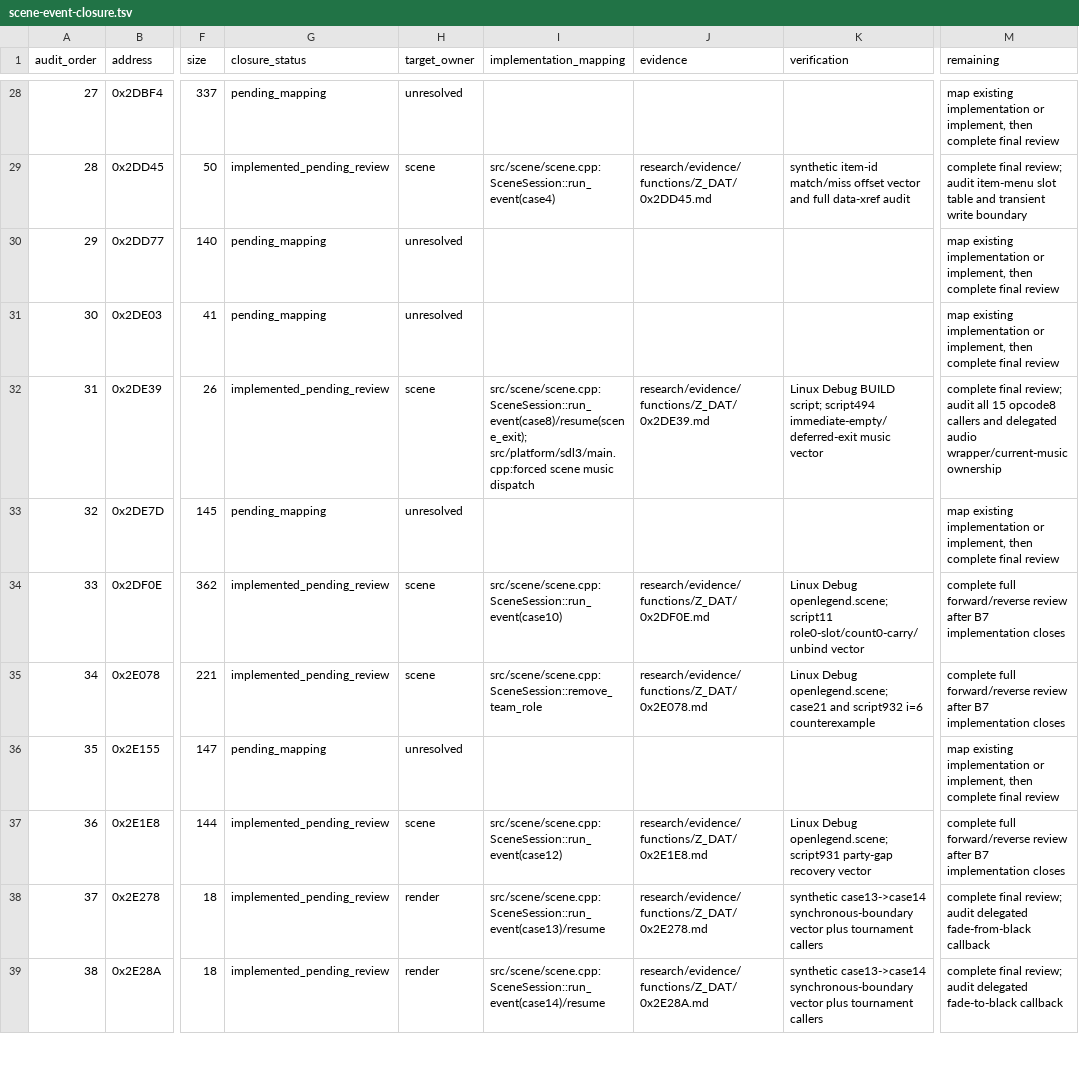
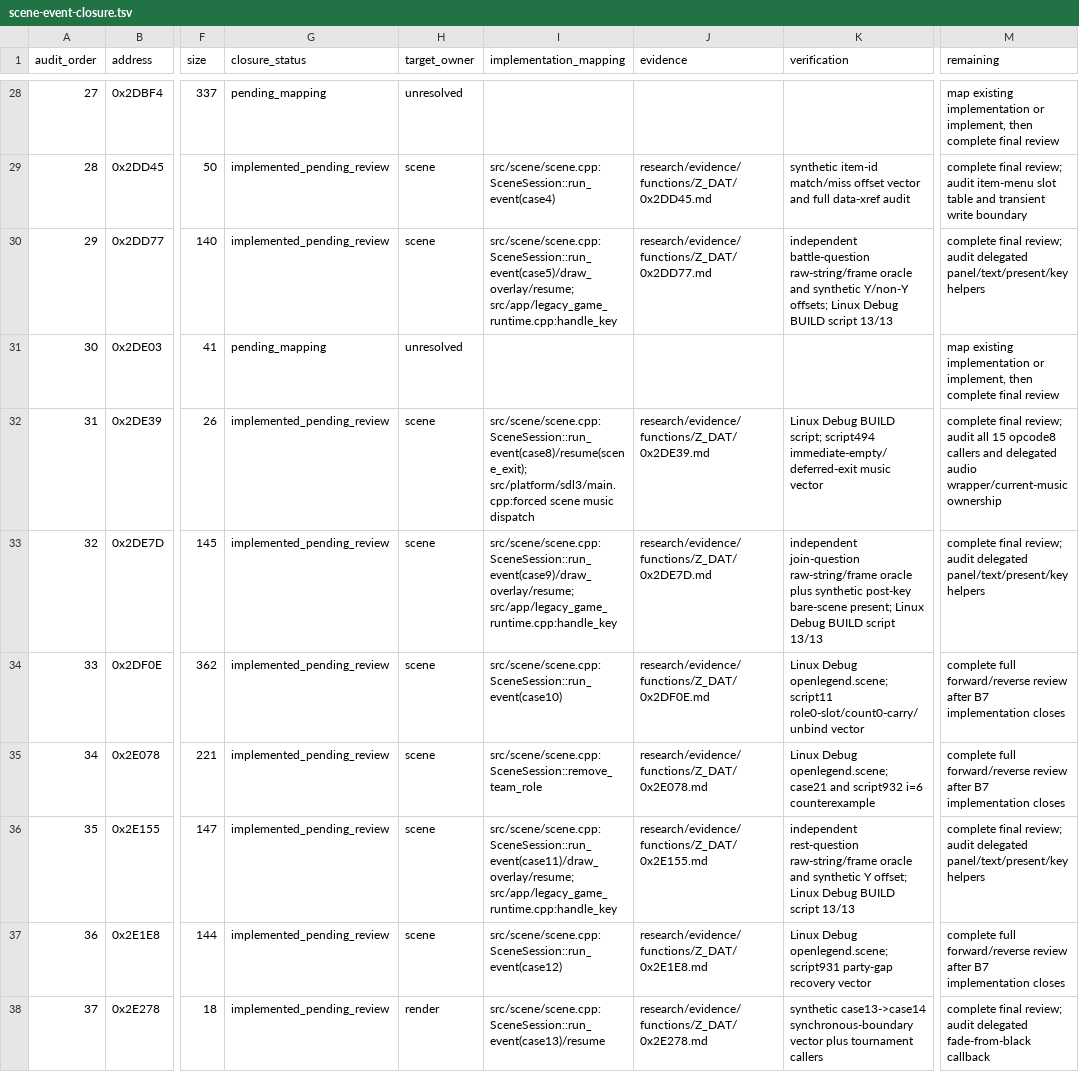
Before and after one commit to Ouroboros/OpenLegend, a TSV file: research/inventory/scene-event-closure.tsv, drawn as a sheet; only a part is shown, gaps mark what is left out; the shorter side is filled out with more unchanged rows; the diff names each change by its address in the sheet, - before the commit and + after, or states it on an @@ line.

Commit message:
fix: 剧情询问显示原问题框并按大写Y选择分支
1. 恢复战斗、加入、休息三段原 Big5 文字、圆角面板和独立 framebuffer hashes。
2. 仅大写 Y 走真分支，Enter、Esc及其他按键均走假分支。
3. 保留加入询问按键后先呈现裸场景再继续脚本的独有同步边界。

```diff
--- a/research/inventory/scene-event-closure.tsv
+++ b/research/inventory/scene-event-closure.tsv
-G30 (closure_status): pending_mapping
+G30 (closure_status): implemented_pending_review
-H30 (target_owner): unresolved
+H30 (target_owner): scene
-I30 (implementation_mapping): (empty)
+I30 (implementation_mapping): src/scene/scene.cpp:SceneSession::run_event(case5)/draw_overlay/resume; src/app/legacy_game_runtime.cpp:handle_key
-J30 (evidence): (empty)
+J30 (evidence): research/evidence/functions/Z_DAT/0x2DD77.md
-K30 (verification): (empty)
+K30 (verification): independent battle-question raw-string/frame oracle and synthetic Y/non-Y offsets; Linux Debug BUILD script 13/13
-M30 (remaining): map existing implementation or implement, then complete final review
+M30 (remaining): complete final review; audit delegated panel/text/present/key helpers
-G33 (closure_status): pending_mapping
+G33 (closure_status): implemented_pending_review
-H33 (target_owner): unresolved
+H33 (target_owner): scene
-I33 (implementation_mapping): (empty)
+I33 (implementation_mapping): src/scene/scene.cpp:SceneSession::run_event(case9)/draw_overlay/resume; src/app/legacy_game_runtime.cpp:handle_key
-J33 (evidence): (empty)
+J33 (evidence): research/evidence/functions/Z_DAT/0x2DE7D.md
-K33 (verification): (empty)
+K33 (verification): independent join-question raw-string/frame oracle plus synthetic post-key bare-scene present; Linux Debug BUILD script 13/13
-M33 (remaining): map existing implementation or implement, then complete final review
+M33 (remaining): complete final review; audit delegated panel/text/present/key helpers
-G36 (closure_status): pending_mapping
+G36 (closure_status): implemented_pending_review
-H36 (target_owner): unresolved
+H36 (target_owner): scene
-I36 (implementation_mapping): (empty)
+I36 (implementation_mapping): src/scene/scene.cpp:SceneSession::run_event(case11)/draw_overlay/resume; src/app/legacy_game_runtime.cpp:handle_key
-J36 (evidence): (empty)
+J36 (evidence): research/evidence/functions/Z_DAT/0x2E155.md
-K36 (verification): (empty)
+K36 (verification): independent rest-question raw-string/frame oracle and synthetic Y offset; Linux Debug BUILD script 13/13
-M36 (remaining): map existing implementation or implement, then complete final review
+M36 (remaining): complete final review; audit delegated panel/text/present/key helpers
```
Also changed, not shown: research/inventory/module-function-ownership.tsv, 13 other files.
